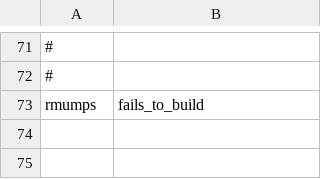
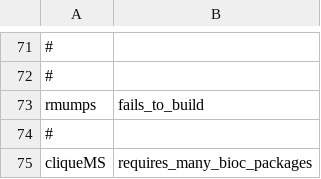
Before and after one commit to RcppCore/rcpp-logs, a CSV file: data/blacklist.csv, drawn as a sheet; only a part is shown, gaps mark what is left out; the diff names each change by its address in the sheet, - before the commit and + after, or states it on an @@ line.

Commit message:
blacklisted cliqueMS as it requires numerous BioC packages

```diff
--- a/data/blacklist.csv
+++ b/data/blacklist.csv
+row 74: #
+row 75: cliqueMS | requires_many_bioc_packages
```
